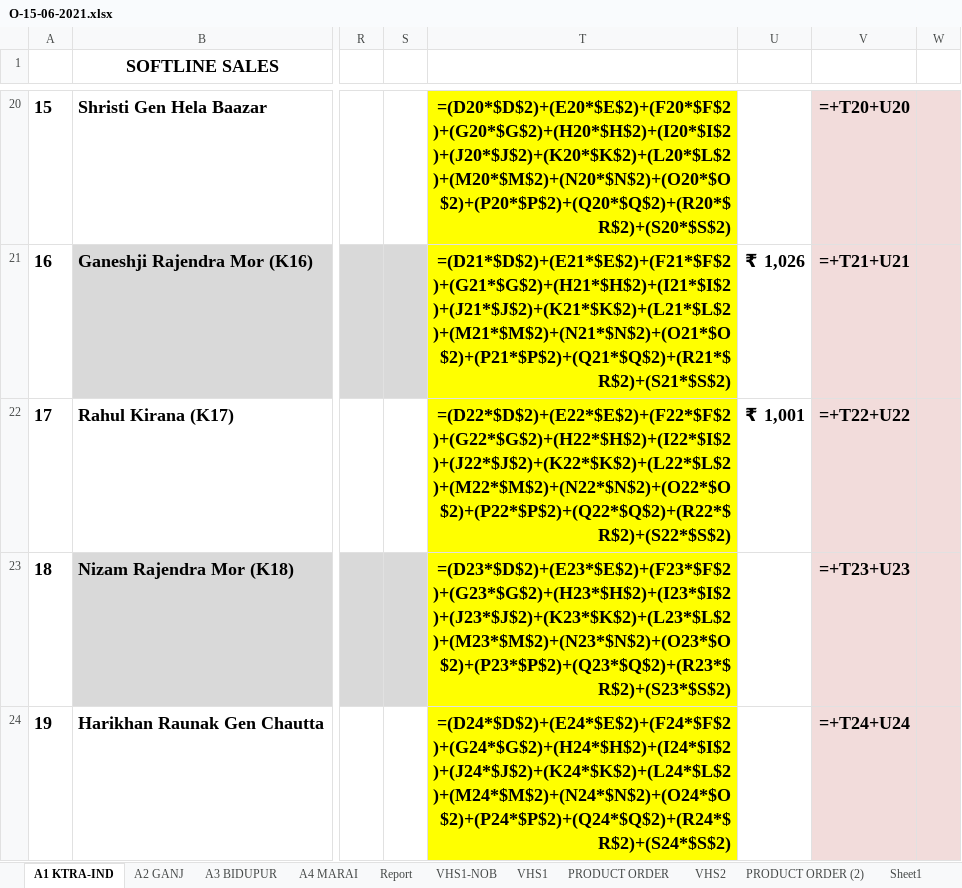
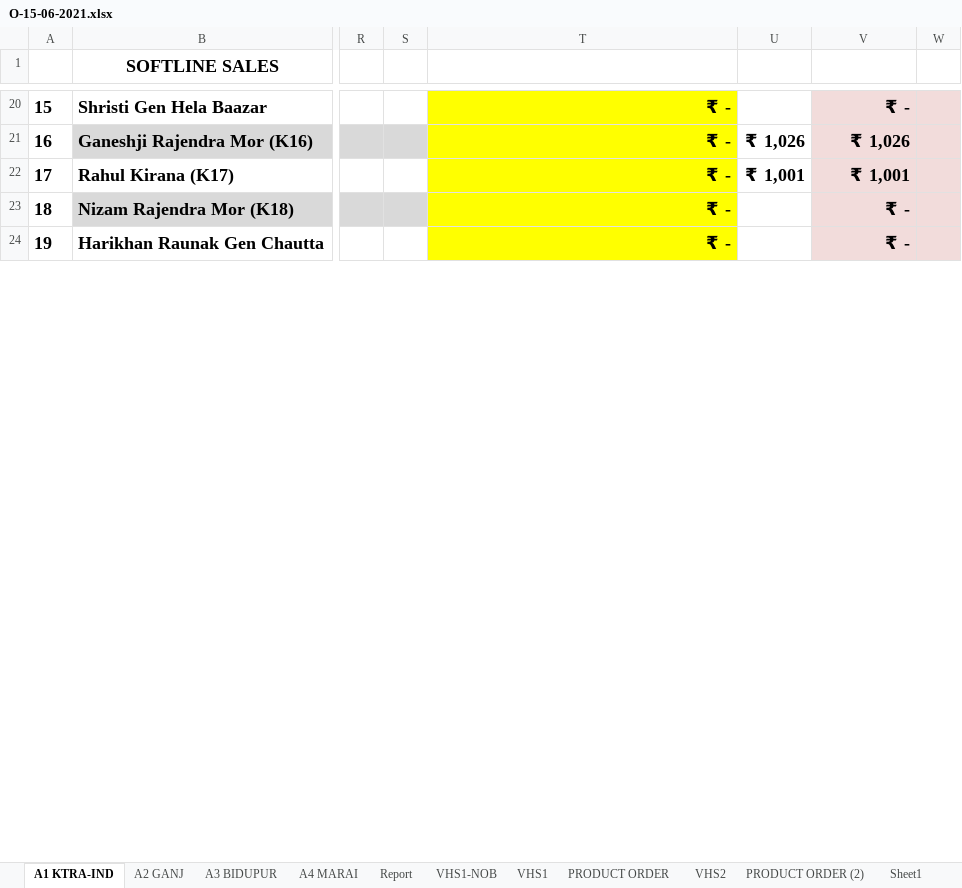
Before and after one commit to iosahil/Billing-with-Python, an Excel workbook: Excel Files/O-15-06-2021.xlsx, sheet A1 KTRA-IND, drawn as a sheet; only a part is shown, gaps mark what is left out; values as stored, in another font and other column widths than the file's, no borders; formulas without a stored value are shown as written; the diff covers the shown part only; the diff names each change by its address in the sheet, - before the commit and + after, or states it on an @@ line.

```diff
--- a/Excel Files/O-15-06-2021.xlsx (sheet A1 KTRA-IND)
+++ b/Excel Files/O-15-06-2021.xlsx (sheet A1 KTRA-IND)
-T20: =(D20*$D$2)+(E20*$E$2)+(F20*$F$2)+(G20*$G$2)+(H20*$H$2)+(I20*$I$2)+(J20*$J$2)+(K20*$K$2)+(L20*$L$2)+(M20*$M$2)+(N20*$N$2)+(O20*$O$2)+(P20*$P$2)+(Q20*$Q$2)+(R20*$R$2)+(S20*$S$2)
+T20: ₹ -
-V20: =+T20+U20
+V20: ₹ -
-T21: =(D21*$D$2)+(E21*$E$2)+(F21*$F$2)+(G21*$G$2)+(H21*$H$2)+(I21*$I$2)+(J21*$J$2)+(K21*$K$2)+(L21*$L$2)+(M21*$M$2)+(N21*$N$2)+(O21*$O$2)+(P21*$P$2)+(Q21*$Q$2)+(R21*$R$2)+(S21*$S$2)
+T21: ₹ -
-V21: =+T21+U21
+V21: ₹ 1,026
-T22: =(D22*$D$2)+(E22*$E$2)+(F22*$F$2)+(G22*$G$2)+(H22*$H$2)+(I22*$I$2)+(J22*$J$2)+(K22*$K$2)+(L22*$L$2)+(M22*$M$2)+(N22*$N$2)+(O22*$O$2)+(P22*$P$2)+(Q22*$Q$2)+(R22*$R$2)+(S22*$S$2)
+T22: ₹ -
-V22: =+T22+U22
+V22: ₹ 1,001
-T23: =(D23*$D$2)+(E23*$E$2)+(F23*$F$2)+(G23*$G$2)+(H23*$H$2)+(I23*$I$2)+(J23*$J$2)+(K23*$K$2)+(L23*$L$2)+(M23*$M$2)+(N23*$N$2)+(O23*$O$2)+(P23*$P$2)+(Q23*$Q$2)+(R23*$R$2)+(S23*$S$2)
+T23: ₹ -
-V23: =+T23+U23
+V23: ₹ -
-T24: =(D24*$D$2)+(E24*$E$2)+(F24*$F$2)+(G24*$G$2)+(H24*$H$2)+(I24*$I$2)+(J24*$J$2)+(K24*$K$2)+(L24*$L$2)+(M24*$M$2)+(N24*$N$2)+(O24*$O$2)+(P24*$P$2)+(Q24*$Q$2)+(R24*$R$2)+(S24*$S$2)
+T24: ₹ -
-V24: =+T24+U24
+V24: ₹ -
```
Also changed, not shown: 2 added rows, 2 removed rows and 51 edited cells elsewhere in this sheet, sheet VHS1-NOB, sheet VHS1, sheet VHS2, sheet A2 GANJ, sheet Report, sheet A4 MARAI, 3 more sheets, hidden cells.
